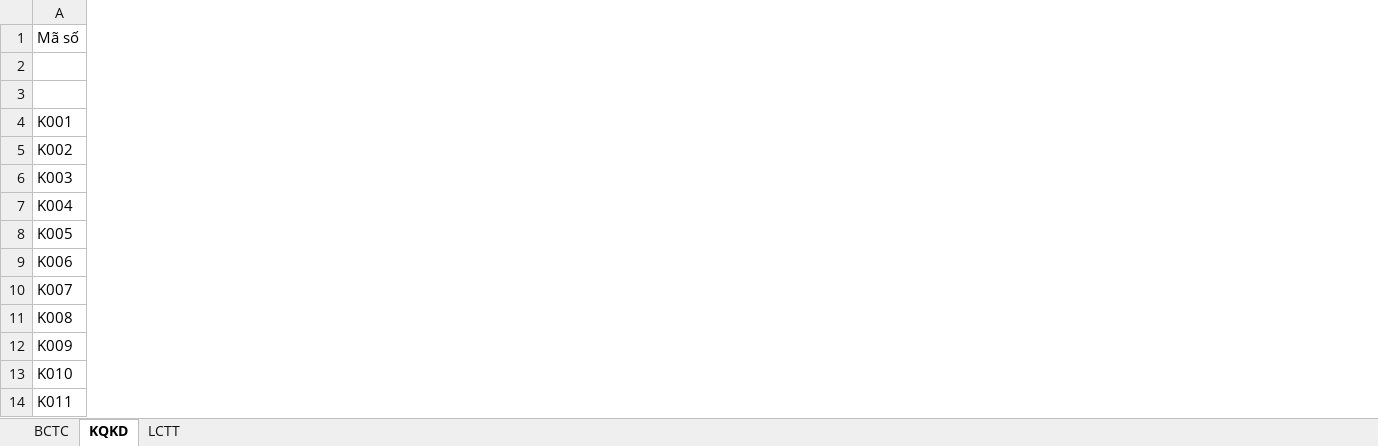
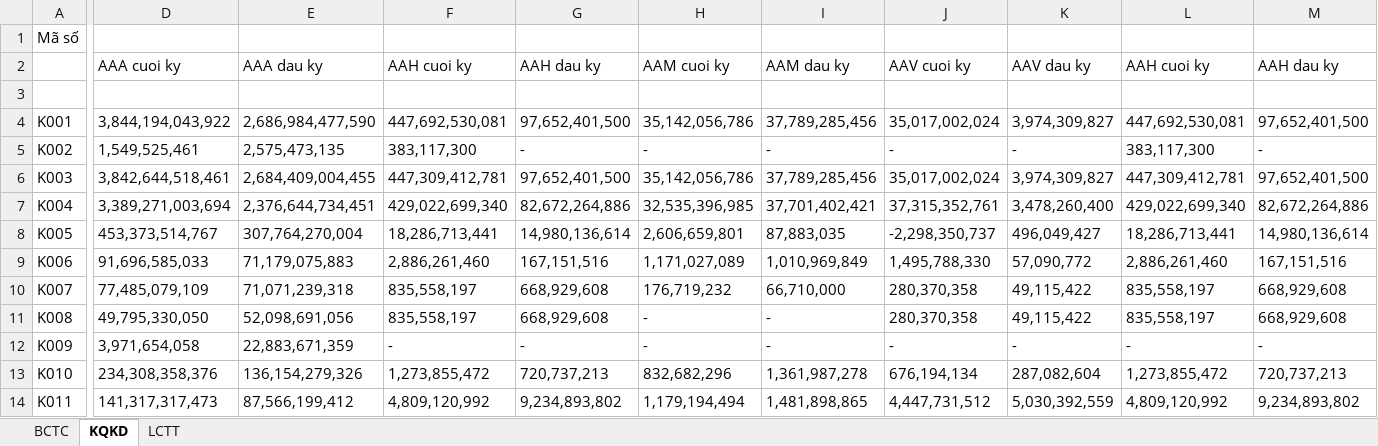
Before and after one commit to TUANDA-13/Crawl-data-CBTT, an Excel workbook: BCTC.xlsx, sheet KQKD, drawn as a sheet; only a part is shown, gaps mark what is left out; values as stored, in another font and other column widths than the file's, no borders; rows hold the shown columns only; the diff covers the shown part only; the diff names each change by its address in the sheet, - before the commit and + after, or states it on an @@ line.

```diff
--- a/BCTC.xlsx (sheet KQKD)
+++ b/BCTC.xlsx (sheet KQKD)
+column D, rows 2-14: AAA cuoi ky |  | 3,844,194,043,922 | 1,549,525,461 | 3,842,644,518,461 | 3,389,271,003,694 | 453,373,514,767 | 91,696,585,033 | 77,485,079,109 | 49,795,330,050 | 3,971,654,058 | 234,308,358,376 | 141,317,317,473
+column E, rows 2-14: AAA dau ky |  | 2,686,984,477,590 | 2,575,473,135 | 2,684,409,004,455 | 2,376,644,734,451 | 307,764,270,004 | 71,179,075,883 | 71,071,239,318 | 52,098,691,056 | 22,883,671,359 | 136,154,279,326 | 87,566,199,412
+column F, rows 2-14: AAH cuoi ky |  | 447,692,530,081 | 383,117,300 | 447,309,412,781 | 429,022,699,340 | 18,286,713,441 | 2,886,261,460 | 835,558,197 | 835,558,197 | - | 1,273,855,472 | 4,809,120,992
+column G, rows 2-14: AAH dau ky |  | 97,652,401,500 | - | 97,652,401,500 | 82,672,264,886 | 14,980,136,614 | 167,151,516 | 668,929,608 | 668,929,608 | - | 720,737,213 | 9,234,893,802
+column H, rows 2-14: AAM cuoi ky |  | 35,142,056,786 | - | 35,142,056,786 | 32,535,396,985 | 2,606,659,801 | 1,171,027,089 | 176,719,232 | - | - | 832,682,296 | 1,179,194,494
+column I, rows 2-14: AAM dau ky |  | 37,789,285,456 | - | 37,789,285,456 | 37,701,402,421 | 87,883,035 | 1,010,969,849 | 66,710,000 | - | - | 1,361,987,278 | 1,481,898,865
+column J, rows 2-14: AAV cuoi ky |  | 35,017,002,024 | - | 35,017,002,024 | 37,315,352,761 | -2,298,350,737 | 1,495,788,330 | 280,370,358 | 280,370,358 | - | 676,194,134 | 4,447,731,512
+column K, rows 2-14: AAV dau ky |  | 3,974,309,827 | - | 3,974,309,827 | 3,478,260,400 | 496,049,427 | 57,090,772 | 49,115,422 | 49,115,422 | - | 287,082,604 | 5,030,392,559
+column L, rows 2-14: AAH cuoi ky |  | 447,692,530,081 | 383,117,300 | 447,309,412,781 | 429,022,699,340 | 18,286,713,441 | 2,886,261,460 | 835,558,197 | 835,558,197 | - | 1,273,855,472 | 4,809,120,992
+column M, rows 2-14: AAH dau ky |  | 97,652,401,500 | - | 97,652,401,500 | 82,672,264,886 | 14,980,136,614 | 167,151,516 | 668,929,608 | 668,929,608 | - | 720,737,213 | 9,234,893,802
-row 2: (empty)
+row 2:  | AAA cuoi ky | AAA dau ky | AAH cuoi ky | AAH dau ky | AAM cuoi ky | AAM dau ky | AAV cuoi ky | AAV dau ky | AAH cuoi ky | AAH dau ky
```
Also changed, not shown: 6 added columns elsewhere in this sheet, sheet LCTT, sheet BCTC, 2 other files.
